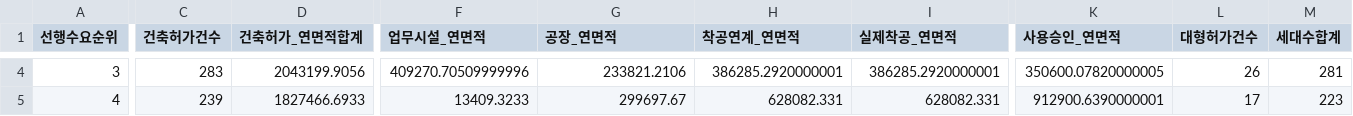
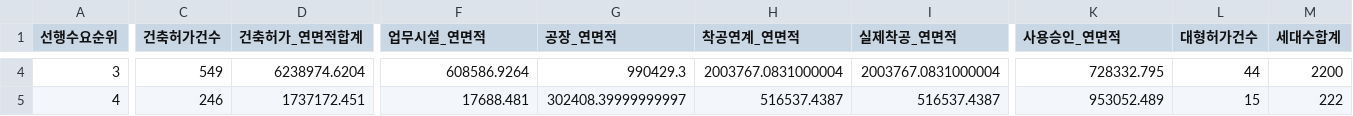
Before and after one commit to Ronaldooh123/steel-demand-report, a CSV file: data/cache/archhub_basis_region_summary_latest.csv, drawn as a sheet; only a part is shown, gaps mark what is left out; the diff covers the shown part only; the diff names each change by its address in the sheet, - before the commit and + after, or states it on an @@ line.

```diff
--- a/data/cache/archhub_basis_region_summary_latest.csv
+++ b/data/cache/archhub_basis_region_summary_latest.csv
-C4 (건축허가건수): 283
+C4 (건축허가건수): 549
-D4 (건축허가_연면적합계): 2043199.9056
+D4 (건축허가_연면적합계): 6238974.6204
-F4 (업무시설_연면적): 409270.70509999996
+F4 (업무시설_연면적): 608586.9264
-G4 (공장_연면적): 233821.2106
+G4 (공장_연면적): 990429.3
-H4 (착공연계_연면적): 386285.2920000001
+H4 (착공연계_연면적): 2003767.0831000004
-I4 (실제착공_연면적): 386285.2920000001
+I4 (실제착공_연면적): 2003767.0831000004
-K4 (사용승인_연면적): 350600.07820000005
+K4 (사용승인_연면적): 728332.795
-L4 (대형허가건수): 26
+L4 (대형허가건수): 44
-M4 (세대수합계): 281
+M4 (세대수합계): 2200
-C5 (건축허가건수): 239
+C5 (건축허가건수): 246
-D5 (건축허가_연면적합계): 1827466.6933
+D5 (건축허가_연면적합계): 1737172.451
-F5 (업무시설_연면적): 13409.3233
+F5 (업무시설_연면적): 17688.481
-G5 (공장_연면적): 299697.67
+G5 (공장_연면적): 302408.39999999997
-H5 (착공연계_연면적): 628082.331
+H5 (착공연계_연면적): 516537.4387
-I5 (실제착공_연면적): 628082.331
+I5 (실제착공_연면적): 516537.4387
-K5 (사용승인_연면적): 912900.6390000001
+K5 (사용승인_연면적): 953052.489
-L5 (대형허가건수): 17
+L5 (대형허가건수): 15
-M5 (세대수합계): 223
+M5 (세대수합계): 222
```
Also changed, not shown: 157 edited cells elsewhere in this file, 2 other files.
